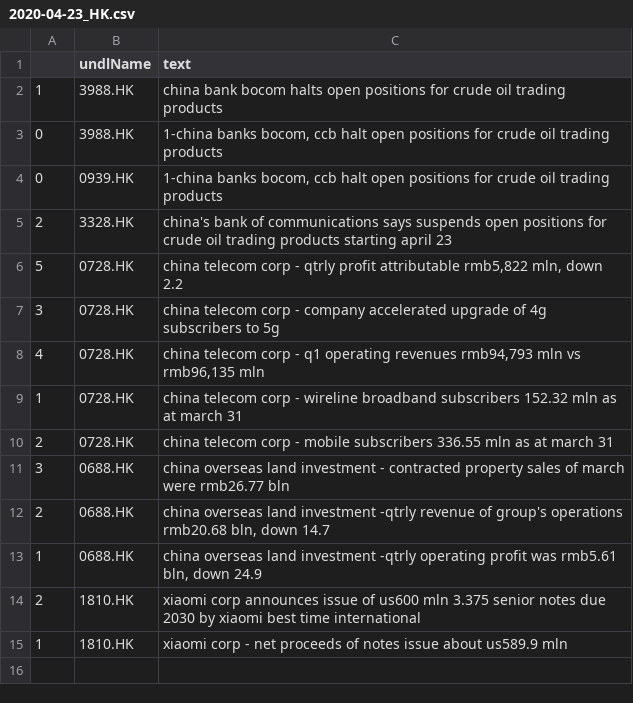
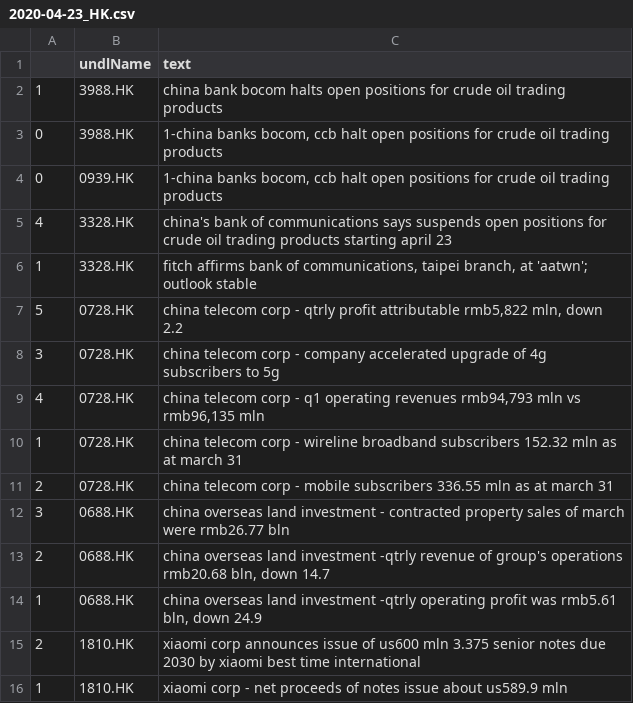
Before and after one commit to hoichunlaw/EventDriven, a CSV file: result/2020-04-23_HK.csv, drawn as a sheet.

```diff
--- a/result/2020-04-23_HK.csv
+++ b/result/2020-04-23_HK.csv
@@ -4,3 +4,4 @@
 0,0939.HK,"1-china banks bocom, ccb halt open positions for crude oil trading products"
-2,3328.HK,china's bank of communications says suspends open positions for crude oil trading products starting april 23
+4,3328.HK,china's bank of communications says suspends open positions for crude oil trading products starting april 23
+1,3328.HK,"fitch affirms bank of communications, taipei branch, at 'aatwn'; outlook stable"
 5,0728.HK,"china telecom corp - qtrly profit attributable rmb5,822 mln, down 2.2"
```
Also changed, not shown: result/2020-04-23_AX.csv.
